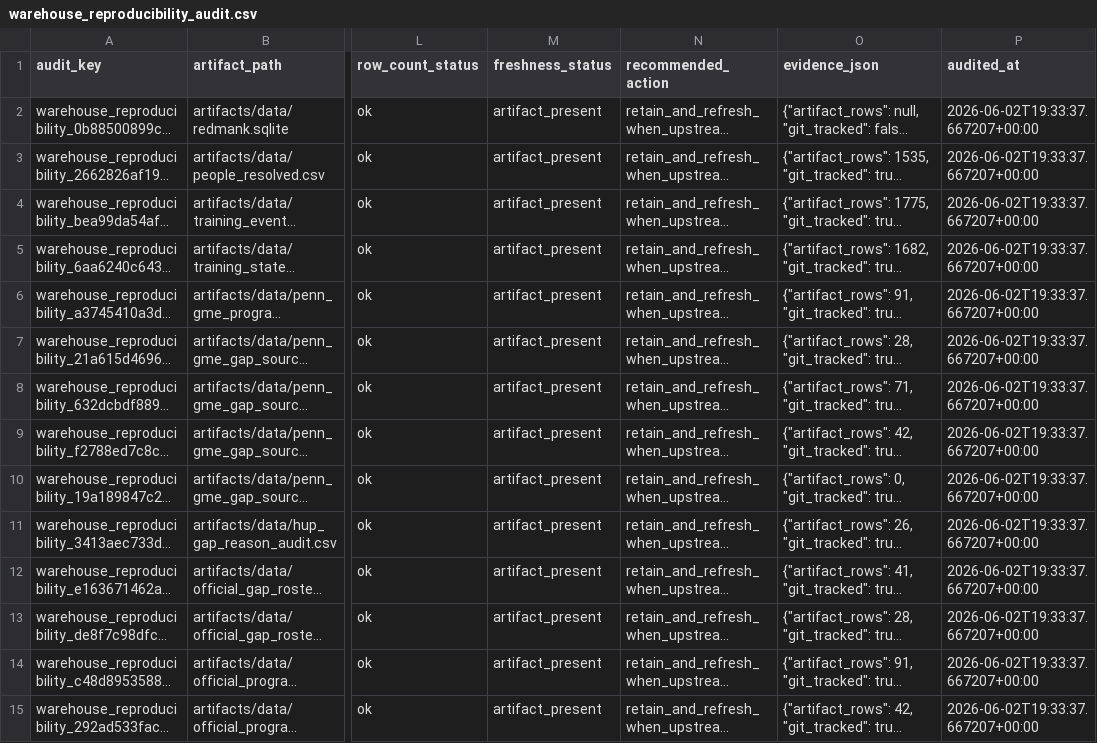
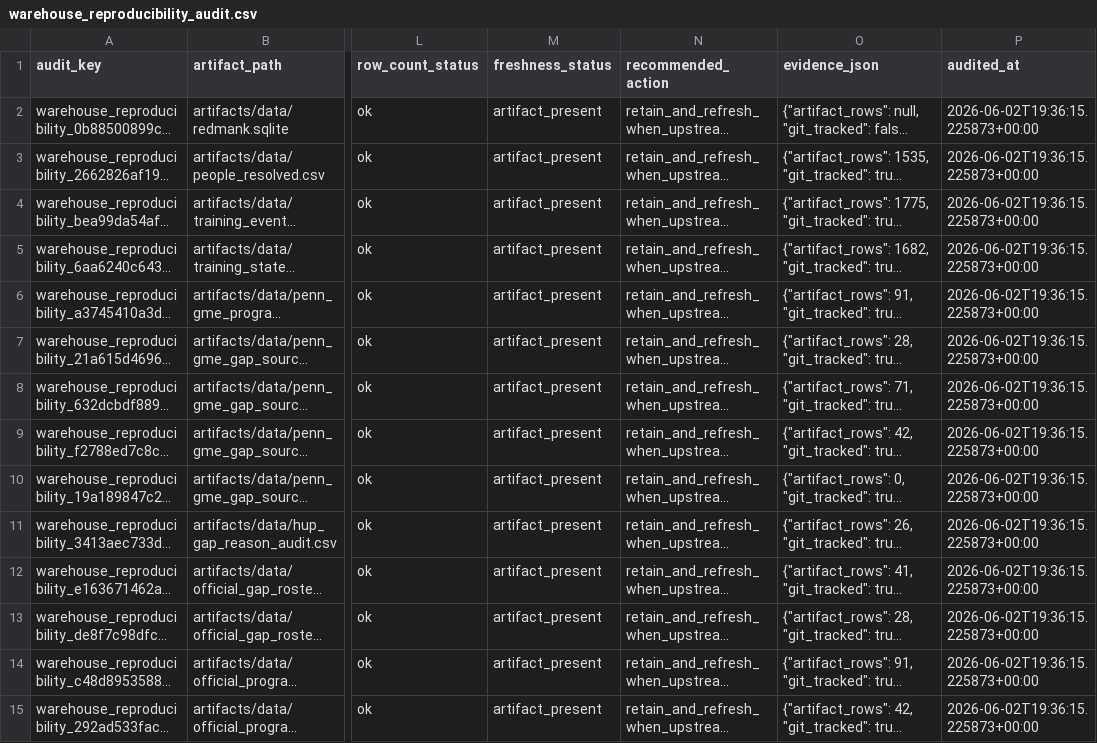
Before and after one commit to Tshah-95/redmank, a CSV file: artifacts/data/warehouse_reproducibility_audit.csv, drawn as a sheet; only a part is shown, gaps mark what is left out; long unchanged cells end in …; the diff covers the shown part only; the diff names each change by its address in the sheet, - before the commit and + after, or states it on an @@ line.

```diff
--- a/artifacts/data/warehouse_reproducibility_audit.csv
+++ b/artifacts/data/warehouse_reproducibility_audit.csv
-P2:P15 (audited_at): 2026-06-02T19:33:37.667207+00:00
+P2:P15 (audited_at): 2026-06-02T19:36:15.225873+00:00
```
Also changed, not shown: 94 edited cells elsewhere in this file, 7 other files.
